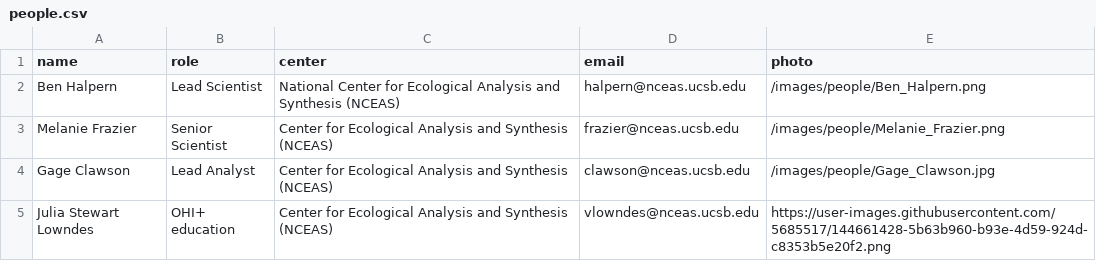
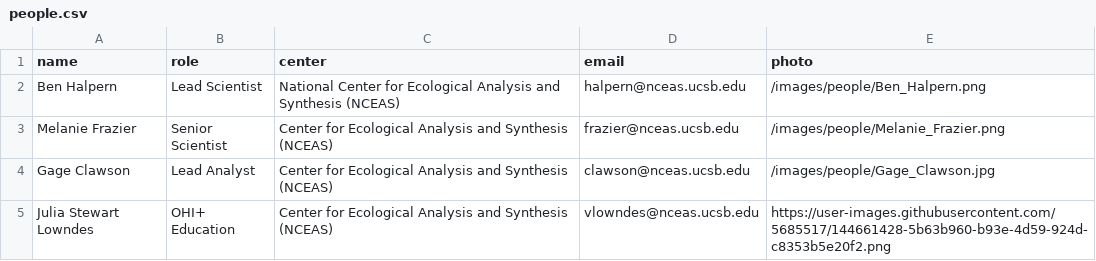
Before and after one commit to OHI-Science/OHI-website, a CSV file: content/data/people.csv, drawn as a sheet.

```diff
--- a/content/data/people.csv
+++ b/content/data/people.csv
@@ -4,2 +4,2 @@ Melanie Frazier, Senior Scientist, Center for Ecological Analysis and Synthesis
 Gage Clawson, Lead Analyst, Center for Ecological Analysis and Synthesis (NCEAS), clawson@nceas.ucsb.edu,/images/people/Gage_Clawson.jpg
-Julia Stewart Lowndes, OHI+ education, Center for Ecological Analysis and Synthesis (NCEAS), vlowndes@nceas.ucsb.edu,https://user-images.githubusercontent.com/5685517/144661428-5b63b960-b93e-4d59-924d-c8353b5e20f2.png
+Julia Stewart Lowndes, OHI+ Education, Center for Ecological Analysis and Synthesis (NCEAS), vlowndes@nceas.ucsb.edu,https://user-images.githubusercontent.com/5685517/144661428-5b63b960-b93e-4d59-924d-c8353b5e20f2.png
```
Also changed, not shown: 4 other files.
